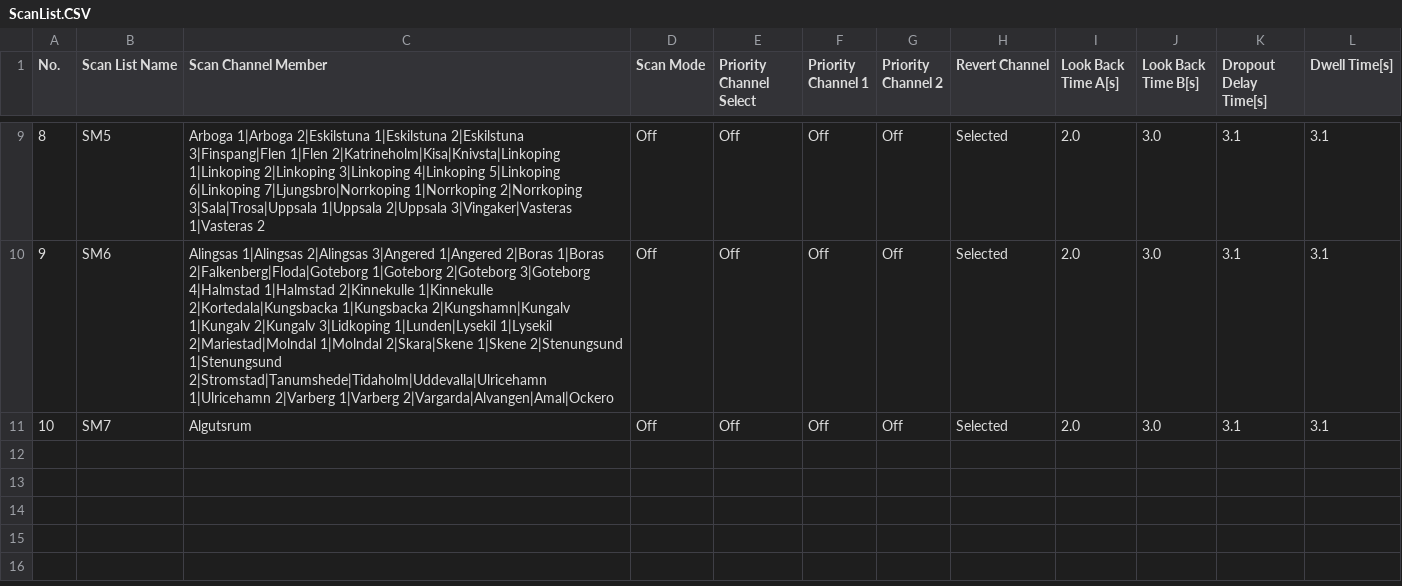
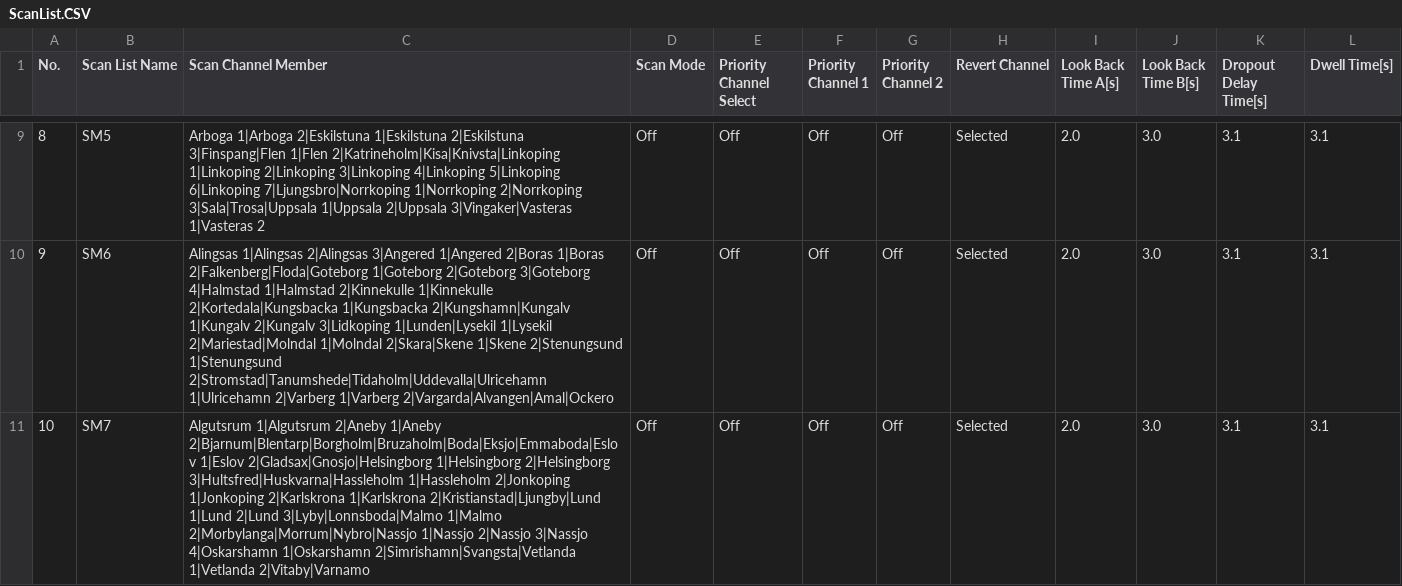
Before and after one commit to sm0rux/at-d878uv, a CSV file: ScanList.CSV, drawn as a sheet; only a part is shown, gaps mark what is left out.

```diff
--- a/ScanList.CSV
+++ b/ScanList.CSV
@@ -10,2 +10,2 @@
 "9","SM6","Alingsas 1|Alingsas 2|Alingsas 3|Angered 1|Angered 2|Boras 1|Boras 2|Falkenberg|Floda|Goteborg 1|Goteborg 2|Goteborg 3|Goteborg 4|Halmstad 1|Halmstad 2|Kinnekulle 1|Kinnekulle 2|Kortedala|Kungsbacka 1|Kungsbacka 2|Kungshamn|Kungalv 1|Kungalv 2|Kungalv 3|Lidkoping 1|Lunden|Lysekil 1|Lysekil 2|Mariestad|Molndal 1|Molndal 2|Skara|Skene 1|Skene 2|Stenungsund 1|Stenungsund 2|Stromstad|Tanumshede|Tidaholm|Uddevalla|Ulricehamn 1|Ulricehamn 2|Varberg 1|Varberg 2|Vargarda|Alvangen|Amal|Ockero","Off","Off","Off","Off","Selected","2.0","3.0","3.1","3.1"
-"10","SM7","Algutsrum","Off","Off","Off","Off","Selected","2.0","3.0","3.1","3.1"
+"10","SM7","Algutsrum 1|Algutsrum 2|Aneby 1|Aneby 2|Bjarnum|Blentarp|Borgholm|Bruzaholm|Boda|Eksjo|Emmaboda|Eslov 1|Eslov 2|Gladsax|Gnosjo|Helsingborg 1|Helsingborg 2|Helsingborg 3|Hultsfred|Huskvarna|Hassleholm 1|Hassleholm 2|Jonkoping 1|Jonkoping 2|Karlskrona 1|Karlskrona 2|Kristianstad|Ljungby|Lund 1|Lund 2|Lund 3|Lyby|Lonnsboda|Malmo 1|Malmo 2|Morbylanga|Morrum|Nybro|Nassjo 1|Nassjo 2|Nassjo 3|Nassjo 4|Oskarshamn 1|Oskarshamn 2|Simrishamn|Svangsta|Vetlanda 1|Vetlanda 2|Vitaby|Varnamo","Off","Off","Off","Off","Selected","2.0","3.0","3.1","3.1"
```
Also changed, not shown: Zone.CSV, 1 other file.
